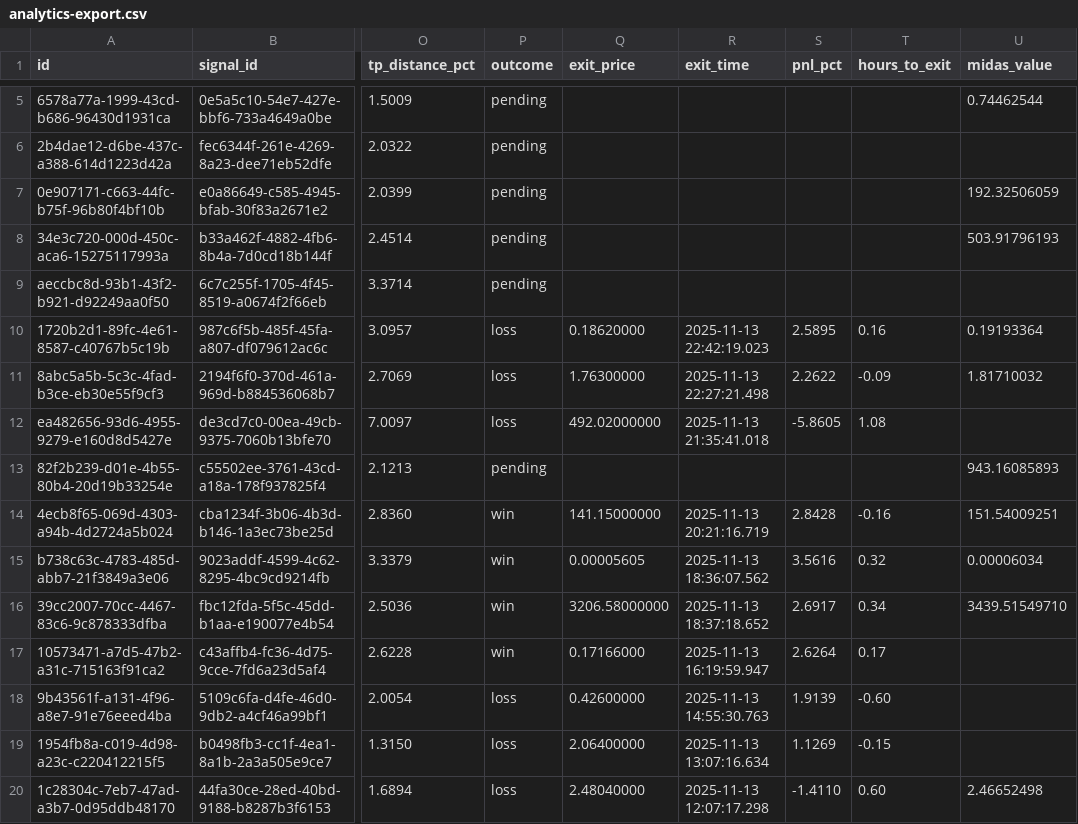
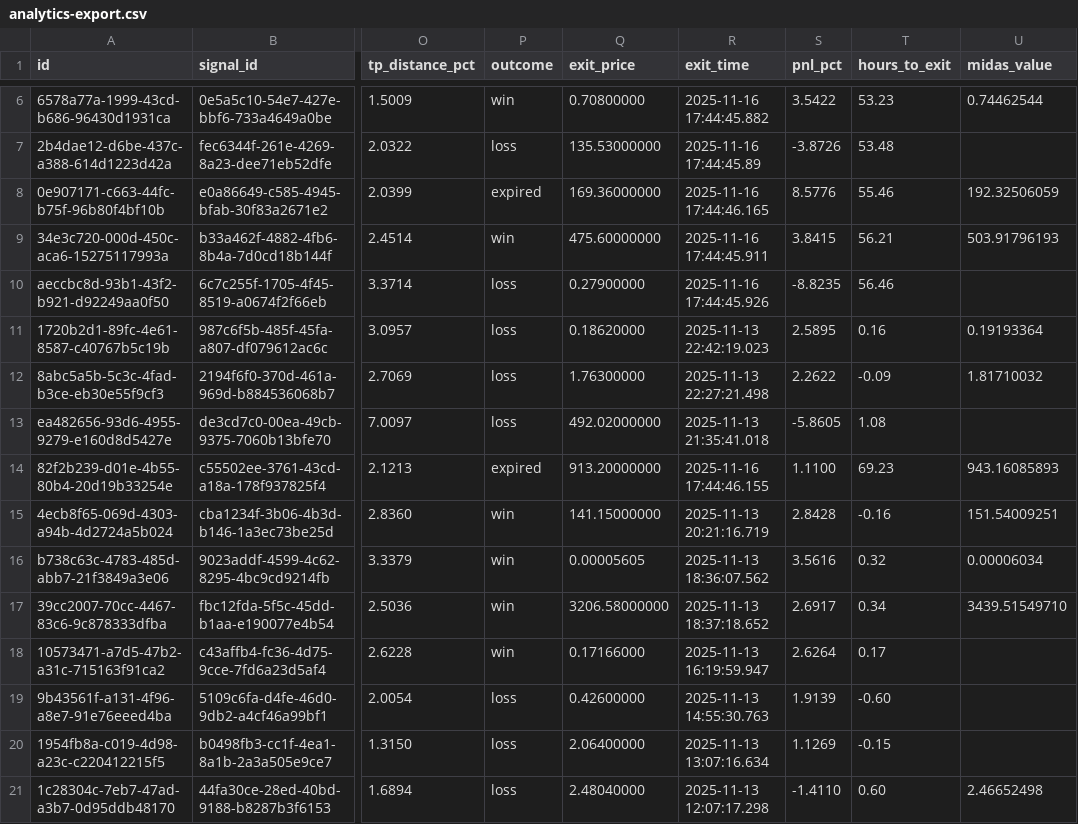
Before and after one commit to Tabaza/crypto-trader-logs, a CSV file: analytics-export.csv, drawn as a sheet; only a part is shown, gaps mark what is left out; addresses are those after the commit; the diff covers the shown part only; the diff names each change by its address in the sheet, - before the commit and + after, or states it on an @@ line.

Commit message:
PRIVATE: Analytics export for AI analysis - 2025-11-16 18:54:55

```diff
--- a/analytics-export.csv
+++ b/analytics-export.csv
-P6 (outcome): pending
+P6 (outcome): win
-Q6 (exit_price): (empty)
+Q6 (exit_price): 0.70800000
-R6 (exit_time): (empty)
+R6 (exit_time): 2025-11-16 17:44:45.882
-S6 (pnl_pct): (empty)
+S6 (pnl_pct): 3.5422
-T6 (hours_to_exit): (empty)
+T6 (hours_to_exit): 53.23
-P7 (outcome): pending
+P7 (outcome): loss
-Q7 (exit_price): (empty)
+Q7 (exit_price): 135.53000000
-R7 (exit_time): (empty)
+R7 (exit_time): 2025-11-16 17:44:45.89
-S7 (pnl_pct): (empty)
+S7 (pnl_pct): -3.8726
-T7 (hours_to_exit): (empty)
+T7 (hours_to_exit): 53.48
-P8 (outcome): pending
+P8 (outcome): expired
-Q8 (exit_price): (empty)
+Q8 (exit_price): 169.36000000
-R8 (exit_time): (empty)
+R8 (exit_time): 2025-11-16 17:44:46.165
-S8 (pnl_pct): (empty)
+S8 (pnl_pct): 8.5776
-T8 (hours_to_exit): (empty)
+T8 (hours_to_exit): 55.46
-P9 (outcome): pending
+P9 (outcome): win
-Q9 (exit_price): (empty)
+Q9 (exit_price): 475.60000000
-R9 (exit_time): (empty)
+R9 (exit_time): 2025-11-16 17:44:45.911
-S9 (pnl_pct): (empty)
+S9 (pnl_pct): 3.8415
-T9 (hours_to_exit): (empty)
+T9 (hours_to_exit): 56.21
-P10 (outcome): pending
+P10 (outcome): loss
-Q10 (exit_price): (empty)
+Q10 (exit_price): 0.27900000
-R10 (exit_time): (empty)
+R10 (exit_time): 2025-11-16 17:44:45.926
-S10 (pnl_pct): (empty)
+S10 (pnl_pct): -8.8235
-T10 (hours_to_exit): (empty)
+T10 (hours_to_exit): 56.46
-P14 (outcome): pending
+P14 (outcome): expired
-Q14 (exit_price): (empty)
+Q14 (exit_price): 913.20000000
-R14 (exit_time): (empty)
+R14 (exit_time): 2025-11-16 17:44:46.155
-S14 (pnl_pct): (empty)
+S14 (pnl_pct): 1.1100
-T14 (hours_to_exit): (empty)
+T14 (hours_to_exit): 69.23
```
Also changed, not shown: 1 added row and 15 edited cells elsewhere in this file, 1 other file.
